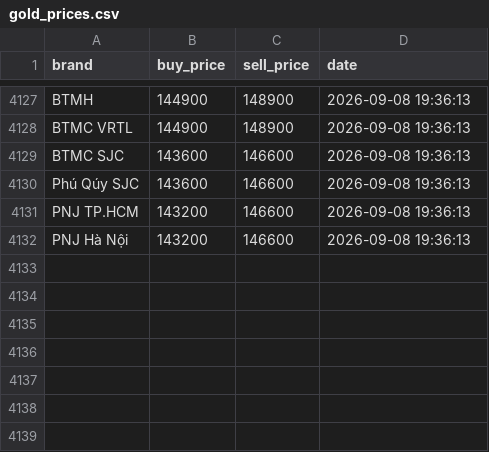
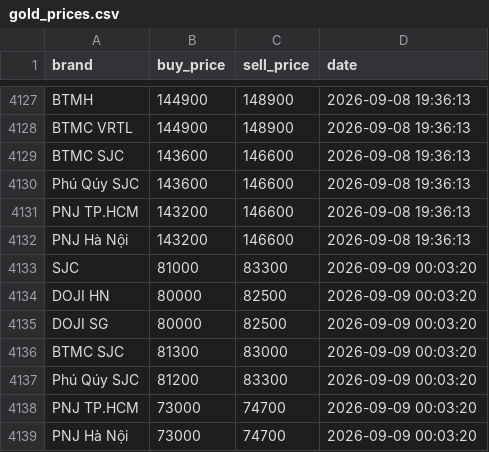
Before and after one commit to Thijnhhh/Vietnam-Gold-Price-Monitor, a CSV file: data/gold_prices.csv, drawn as a sheet; only a part is shown, gaps mark what is left out.

```diff
--- a/data/gold_prices.csv
+++ b/data/gold_prices.csv
@@ -4132 +4132,8 @@ PNJ TP.HCM,143200,146600,2026-09-08 19:36:13
 PNJ Hà Nội,143200,146600,2026-09-08 19:36:13
+SJC,81000,83300,2026-09-09 00:03:20
+DOJI HN,80000,82500,2026-09-09 00:03:20
+DOJI SG,80000,82500,2026-09-09 00:03:20
+BTMC SJC,81300,83000,2026-09-09 00:03:20
+Phú Qúy SJC,81200,83300,2026-09-09 00:03:20
+PNJ TP.HCM,73000,74700,2026-09-09 00:03:20
+PNJ Hà Nội,73000,74700,2026-09-09 00:03:20
```
